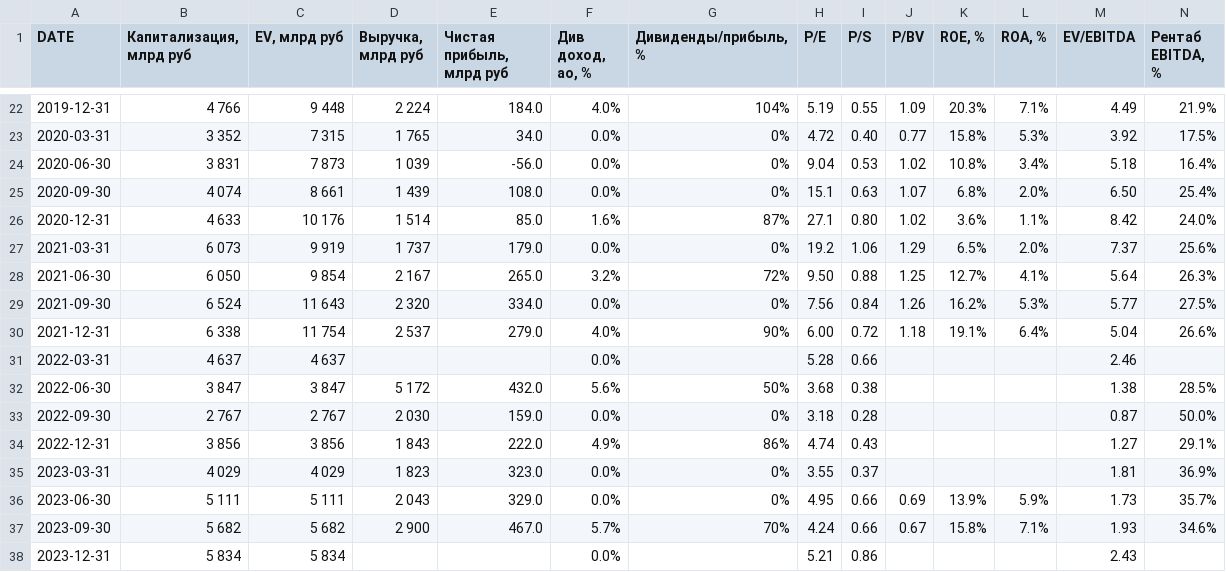
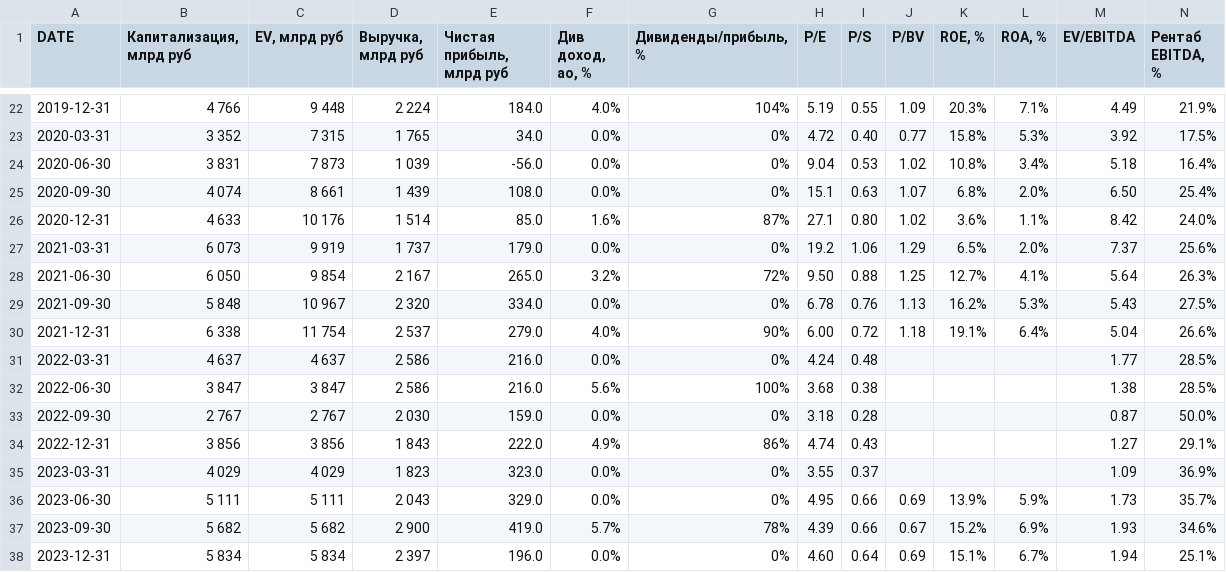
Before and after one commit to zakonreal/Stock, a CSV file: data/MSFO_ROSN.csv, drawn as a sheet; only a part is shown, gaps mark what is left out; the diff covers the shown part only; the diff names each change by its address in the sheet, - before the commit and + after, or states it on an @@ line.

```diff
--- a/data/MSFO_ROSN.csv
+++ b/data/MSFO_ROSN.csv
-B29 (Капитализация, млрд руб): 6 524
+B29 (Капитализация, млрд руб): 5 848
-C29 (EV, млрд руб): 11 643
+C29 (EV, млрд руб): 10 967
-H29 (P/E): 7.56
+H29 (P/E): 6.78
-I29 (P/S): 0.84
+I29 (P/S): 0.76
-J29 (P/BV): 1.26
+J29 (P/BV): 1.13
-M29 (EV/EBITDA): 5.77
+M29 (EV/EBITDA): 5.43
-D31 (Выручка, млрд руб): (empty)
+D31 (Выручка, млрд руб): 2 586
-E31 (Чистая прибыль, млрд руб): (empty)
+E31 (Чистая прибыль, млрд руб): 216.0
-G31 (Дивиденды/прибыль, %): (empty)
+G31 (Дивиденды/прибыль, %): 0%
-H31 (P/E): 5.28
+H31 (P/E): 4.24
-I31 (P/S): 0.66
+I31 (P/S): 0.48
-M31 (EV/EBITDA): 2.46
+M31 (EV/EBITDA): 1.77
-N31 (Рентаб EBITDA, %): (empty)
+N31 (Рентаб EBITDA, %): 28.5%
-D32 (Выручка, млрд руб): 5 172
+D32 (Выручка, млрд руб): 2 586
-E32 (Чистая прибыль, млрд руб): 432.0
+E32 (Чистая прибыль, млрд руб): 216.0
-G32 (Дивиденды/прибыль, %): 50%
+G32 (Дивиденды/прибыль, %): 100%
-M35 (EV/EBITDA): 1.81
+M35 (EV/EBITDA): 1.09
-E37 (Чистая прибыль, млрд руб): 467.0
+E37 (Чистая прибыль, млрд руб): 419.0
-G37 (Дивиденды/прибыль, %): 70%
+G37 (Дивиденды/прибыль, %): 78%
-H37 (P/E): 4.24
+H37 (P/E): 4.39
-K37 (ROE, %): 15.8%
+K37 (ROE, %): 15.2%
-L37 (ROA, %): 7.1%
+L37 (ROA, %): 6.9%
-D38 (Выручка, млрд руб): (empty)
+D38 (Выручка, млрд руб): 2 397
-E38 (Чистая прибыль, млрд руб): (empty)
+E38 (Чистая прибыль, млрд руб): 196.0
-G38 (Дивиденды/прибыль, %): (empty)
+G38 (Дивиденды/прибыль, %): 0%
-H38 (P/E): 5.21
+H38 (P/E): 4.60
-I38 (P/S): 0.86
+I38 (P/S): 0.64
-J38 (P/BV): (empty)
+J38 (P/BV): 0.69
-K38 (ROE, %): (empty)
+K38 (ROE, %): 15.1%
-L38 (ROA, %): (empty)
+L38 (ROA, %): 6.7%
-M38 (EV/EBITDA): 2.43
+M38 (EV/EBITDA): 1.94
-N38 (Рентаб EBITDA, %): (empty)
+N38 (Рентаб EBITDA, %): 25.1%
```
Also changed, not shown: 12 edited cells elsewhere in this file, data/MSFO_GAZP.csv, data/MSFO_MOEX.csv, 3 other files.
